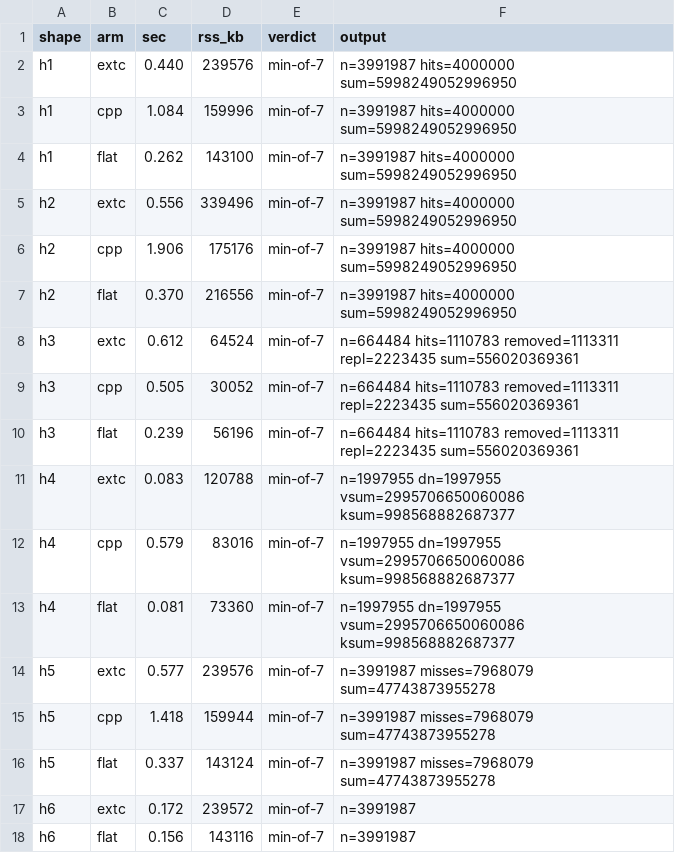
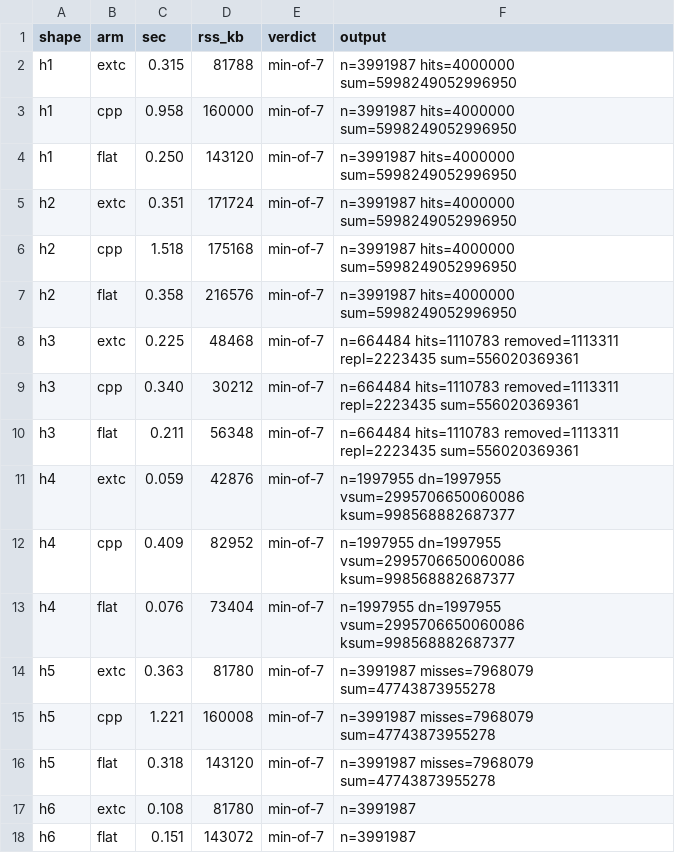
Before and after one commit to alphayangyang/extC, a TSV file: bench/containers/RESULTS-hash-flat.tsv, drawn as a sheet.

```diff
--- a/bench/containers/RESULTS-hash-flat.tsv
+++ b/bench/containers/RESULTS-hash-flat.tsv
@@ -1,18 +1,18 @@
 shape	arm	sec	rss_kb	verdict	output
-h1	extc	0.440	239576	min-of-7	n=3991987 hits=4000000 sum=5998249052996950
-h1	cpp	1.084	159996	min-of-7	n=3991987 hits=4000000 sum=5998249052996950
-h1	flat	0.262	143100	min-of-7	n=3991987 hits=4000000 sum=5998249052996950
-h2	extc	0.556	339496	min-of-7	n=3991987 hits=4000000 sum=5998249052996950
-h2	cpp	1.906	175176	min-of-7	n=3991987 hits=4000000 sum=5998249052996950
-h2	flat	0.370	216556	min-of-7	n=3991987 hits=4000000 sum=5998249052996950
-h3	extc	0.612	64524	min-of-7	n=664484 hits=1110783 removed=1113311 repl=2223435 sum=556020369361
-h3	cpp	0.505	30052	min-of-7	n=664484 hits=1110783 removed=1113311 repl=2223435 sum=556020369361
-h3	flat	0.239	56196	min-of-7	n=664484 hits=1110783 removed=1113311 repl=2223435 sum=556020369361
-h4	extc	0.083	120788	min-of-7	n=1997955 dn=1997955 vsum=2995706650060086 ksum=998568882687377
-h4	cpp	0.579	83016	min-of-7	n=1997955 dn=1997955 vsum=2995706650060086 ksum=998568882687377
-h4	flat	0.081	73360	min-of-7	n=1997955 dn=1997955 vsum=2995706650060086 ksum=998568882687377
-h5	extc	0.577	239576	min-of-7	n=3991987 misses=7968079 sum=47743873955278
-h5	cpp	1.418	159944	min-of-7	n=3991987 misses=7968079 sum=47743873955278
-h5	flat	0.337	143124	min-of-7	n=3991987 misses=7968079 sum=47743873955278
-h6	extc	0.172	239572	min-of-7	n=3991987
-h6	flat	0.156	143116	min-of-7	n=3991987
+h1	extc	0.315	81788	min-of-7	n=3991987 hits=4000000 sum=5998249052996950
+h1	cpp	0.958	160000	min-of-7	n=3991987 hits=4000000 sum=5998249052996950
+h1	flat	0.250	143120	min-of-7	n=3991987 hits=4000000 sum=5998249052996950
+h2	extc	0.351	171724	min-of-7	n=3991987 hits=4000000 sum=5998249052996950
+h2	cpp	1.518	175168	min-of-7	n=3991987 hits=4000000 sum=5998249052996950
+h2	flat	0.358	216576	min-of-7	n=3991987 hits=4000000 sum=5998249052996950
+h3	extc	0.225	48468	min-of-7	n=664484 hits=1110783 removed=1113311 repl=2223435 sum=556020369361
+h3	cpp	0.340	30212	min-of-7	n=664484 hits=1110783 removed=1113311 repl=2223435 sum=556020369361
+h3	flat	0.211	56348	min-of-7	n=664484 hits=1110783 removed=1113311 repl=2223435 sum=556020369361
+h4	extc	0.059	42876	min-of-7	n=1997955 dn=1997955 vsum=2995706650060086 ksum=998568882687377
+h4	cpp	0.409	82952	min-of-7	n=1997955 dn=1997955 vsum=2995706650060086 ksum=998568882687377
+h4	flat	0.076	73404	min-of-7	n=1997955 dn=1997955 vsum=2995706650060086 ksum=998568882687377
+h5	extc	0.363	81780	min-of-7	n=3991987 misses=7968079 sum=47743873955278
+h5	cpp	1.221	160008	min-of-7	n=3991987 misses=7968079 sum=47743873955278
+h5	flat	0.318	143120	min-of-7	n=3991987 misses=7968079 sum=47743873955278
+h6	extc	0.108	81780	min-of-7	n=3991987
+h6	flat	0.151	143072	min-of-7	n=3991987
```
Also changed, not shown: bench/containers/RESULTS-4WAY.tsv, tools/emitted-identity-baseline.tsv, 10 other files.
